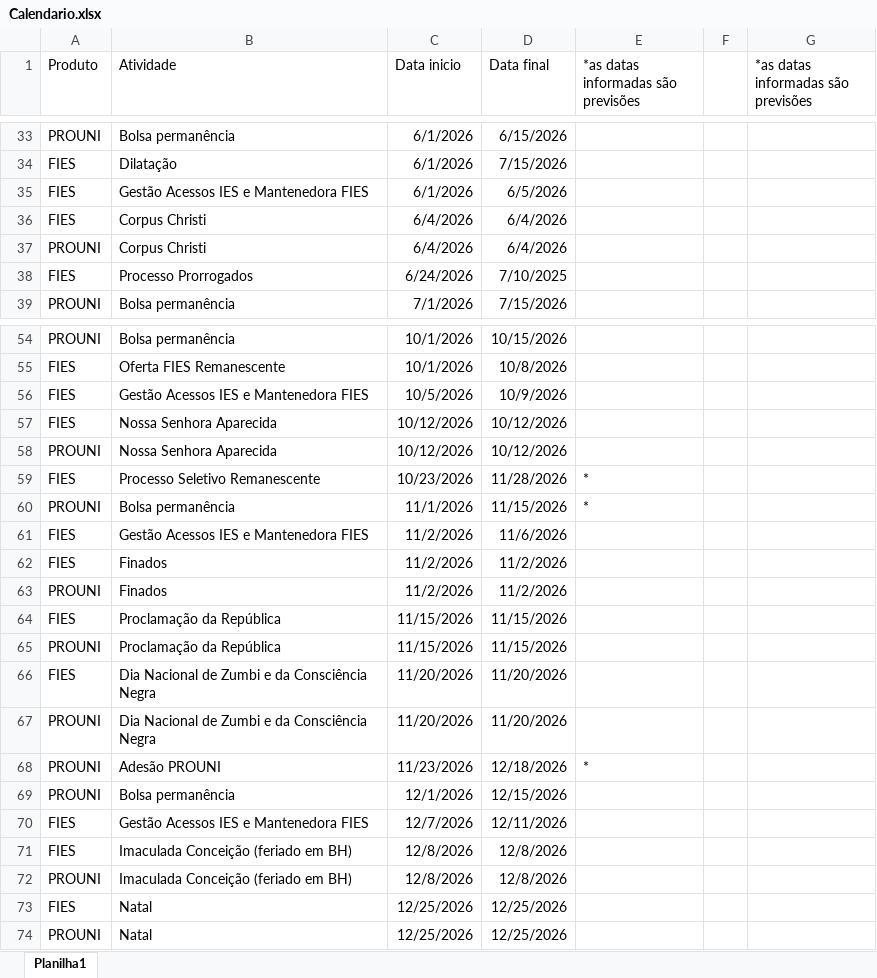
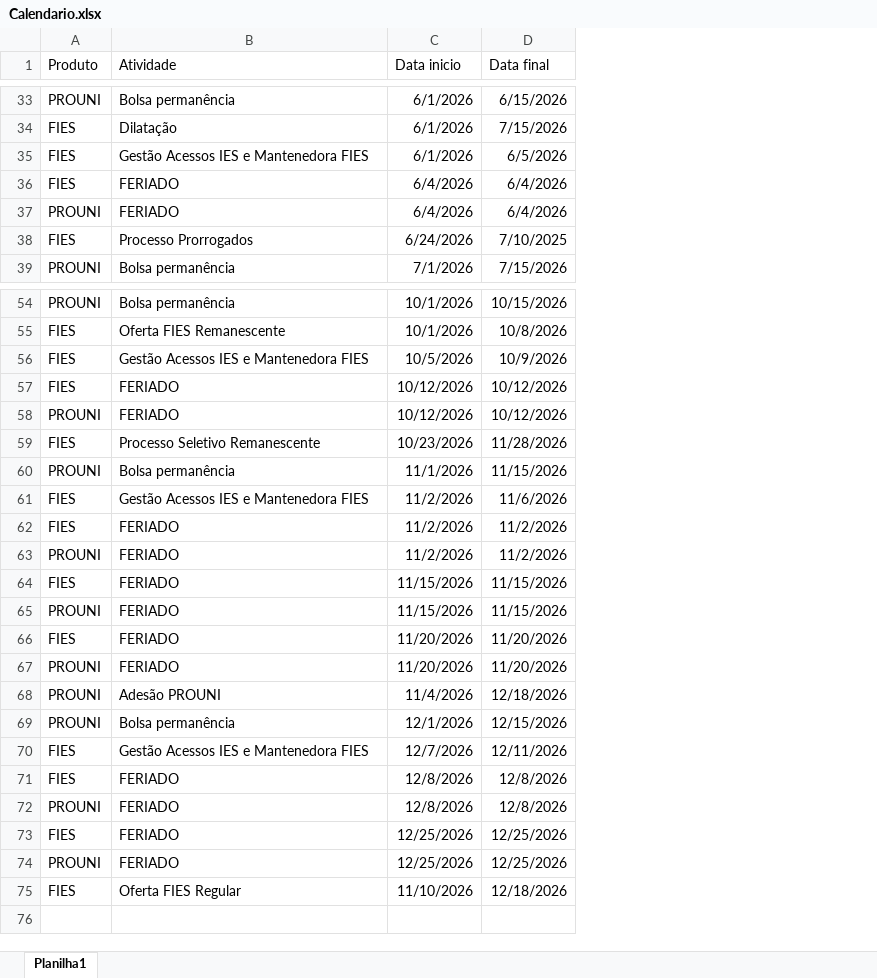
Before and after one commit to Brunatolentino/calendario, an Excel workbook: Calendario.xlsx, sheet Planilha1, drawn as a sheet; only a part is shown, gaps mark what is left out; values as stored, in another font and other column widths than the file's, no borders; removed rows and columns are numbered as before the commit, all else as after; the diff covers the shown part only; the diff names each change by its address in the sheet, - before the commit and + after, or states it on an @@ line.

```diff
--- a/Calendario.xlsx (sheet Planilha1)
+++ b/Calendario.xlsx (sheet Planilha1)
-column E, row 1: *as datas informadas são previsões; rows 59-68: * | * |  |  |  |  |  |  |  | *
-column F, empty
-column G, row 1: *as datas informadas são previsões
-B36:B37 (Atividade): Corpus Christi
+B36:B37 (Atividade): FERIADO
-B57:B58 (Atividade): Nossa Senhora Aparecida
+B57:B58 (Atividade): FERIADO
-B62:B63 (Atividade): Finados
+B62:B63 (Atividade): FERIADO
-B64:B65 (Atividade): Proclamação da República
+B64:B65 (Atividade): FERIADO
-B66:B67 (Atividade): Dia Nacional de Zumbi e da Consciência Negra
+B66:B67 (Atividade): FERIADO
-C68 (Data inicio): 11/23/2026
+C68 (Data inicio): 11/4/2026
-B71:B72 (Atividade): Imaculada Conceição (feriado em BH)
+B71:B72 (Atividade): FERIADO
-B73:B74 (Atividade): Natal
+B73:B74 (Atividade): FERIADO
+row 75: FIES | Oferta FIES Regular | 11/10/2026 | 12/18/2026
```
Also changed, not shown: 14 edited cells elsewhere in this sheet, 1 other file.
